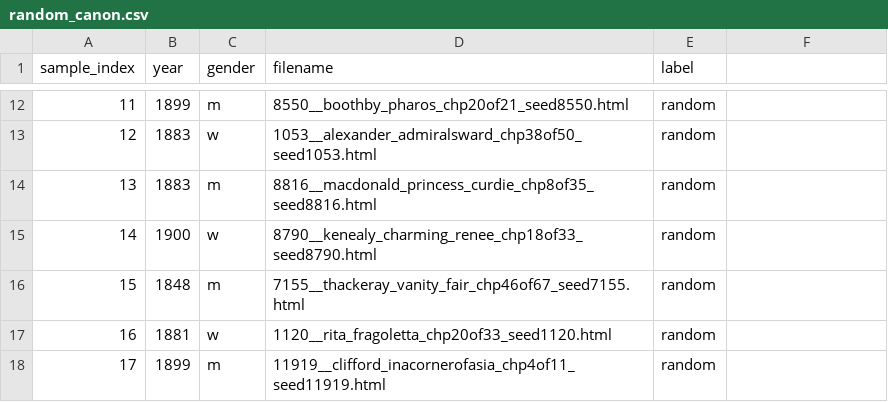
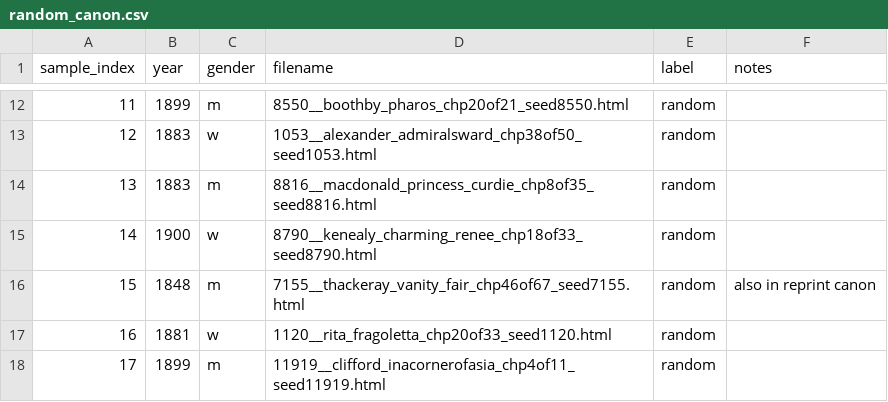
Before and after one commit to ge1789/common-library, a CSV file: random_canon.csv, drawn as a sheet; only a part is shown, gaps mark what is left out; the diff names each change by its address in the sheet, - before the commit and + after, or states it on an @@ line.

Commit message:
metadata: add notes column to random canon metadata

```diff
--- a/random_canon.csv
+++ b/random_canon.csv
-F1: (empty)
+F1: notes
-F16 (notes): (empty)
+F16 (notes): also in reprint canon
```
